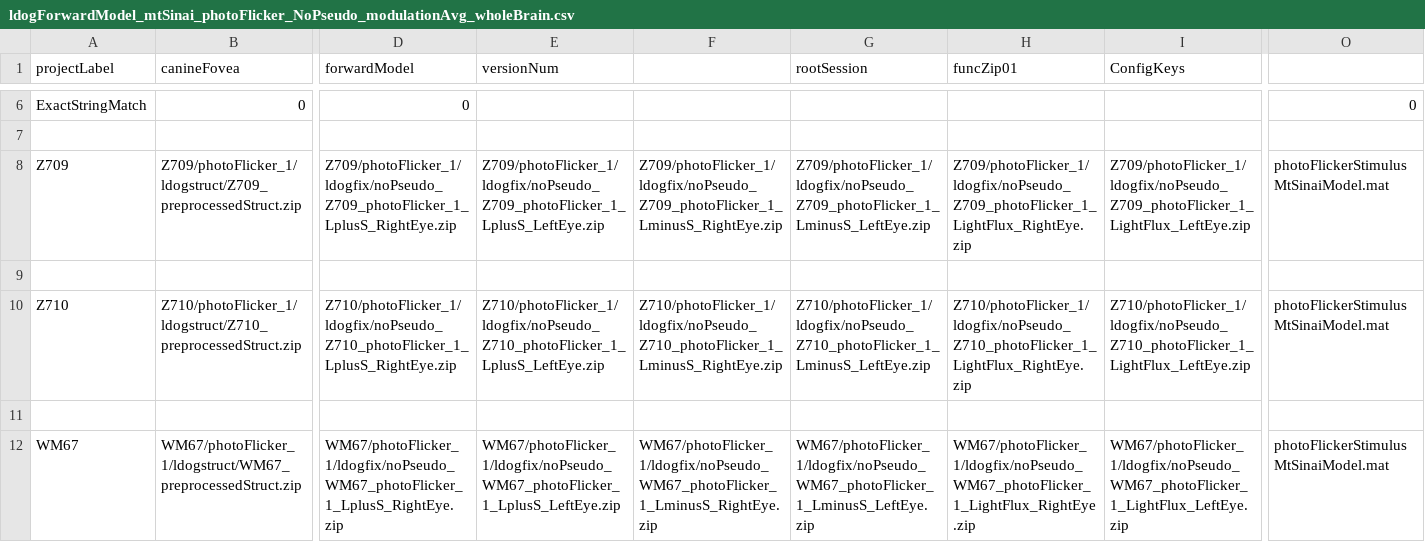
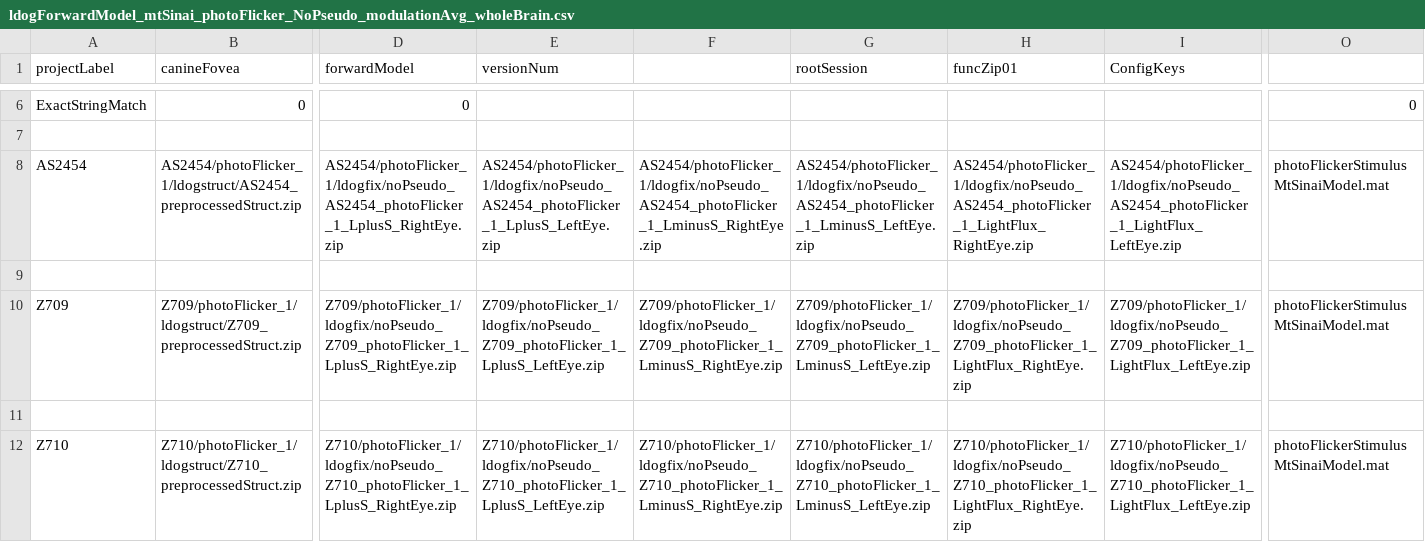
Before and after one commit to gkaguirrelab/mriLDOGAnalysis, a CSV file: submitGears/main/ldogForwardModel_mtSinai_photoFlicker_NoPseudo_modulationAvg_wholeBrain.csv, drawn as a sheet; only a part is shown, gaps mark what is left out; the shorter side is filled out with more unchanged rows; rows hold the shown columns only; the diff names each change by its address in the sheet, - before the commit and + after, or states it on an @@ line.

```diff
--- a/submitGears/main/ldogForwardModel_mtSinai_photoFlicker_NoPseudo_modulationAvg_wholeBrain.csv
+++ b/submitGears/main/ldogForwardModel_mtSinai_photoFlicker_NoPseudo_modulationAvg_wholeBrain.csv
+row 8: AS2454 | AS2454/photoFlicker_1/ldogstruct/AS2454_preprocessedStruct.zip | AS2454/photoFlicker_1/ldogfix/noPseudo_AS2454_photoFlicker_1_LplusS_RightEye.zip | AS2454/photoFlicker_1/ldogfix/noPseudo_AS2454_photoFlicker_1_LplusS_LeftEye.zip | AS2454/photoFlicker_1/ldogfix/noPseudo_AS2454_photoFlicker_1_LminusS_RightEye.zip | AS2454/photoFlicker_1/ldogfix/noPseudo_AS2454_photoFlicker_1_LminusS_LeftEye.zip | AS2454/photoFlicker_1/ldogfix/noPseudo_AS2454_photoFlicker_1_LightFlux_RightEye.zip | AS2454/photoFlicker_1/ldogfix/noPseudo_AS2454_photoFlicker_1_LightFlux_LeftEye.zip | photoFlickerStimulusMtSinaiModel.mat
+row 9: (empty)
```
Also changed, not shown: submitGears/main/ldogFixParams_smoothPseudoHemi_photoFlicker.csv, submitGears/main/ldogForwardModel_mtSinai_photoFlicker_Pseudo_modulationAvg_wholeBrain.csv, 4 other files.
